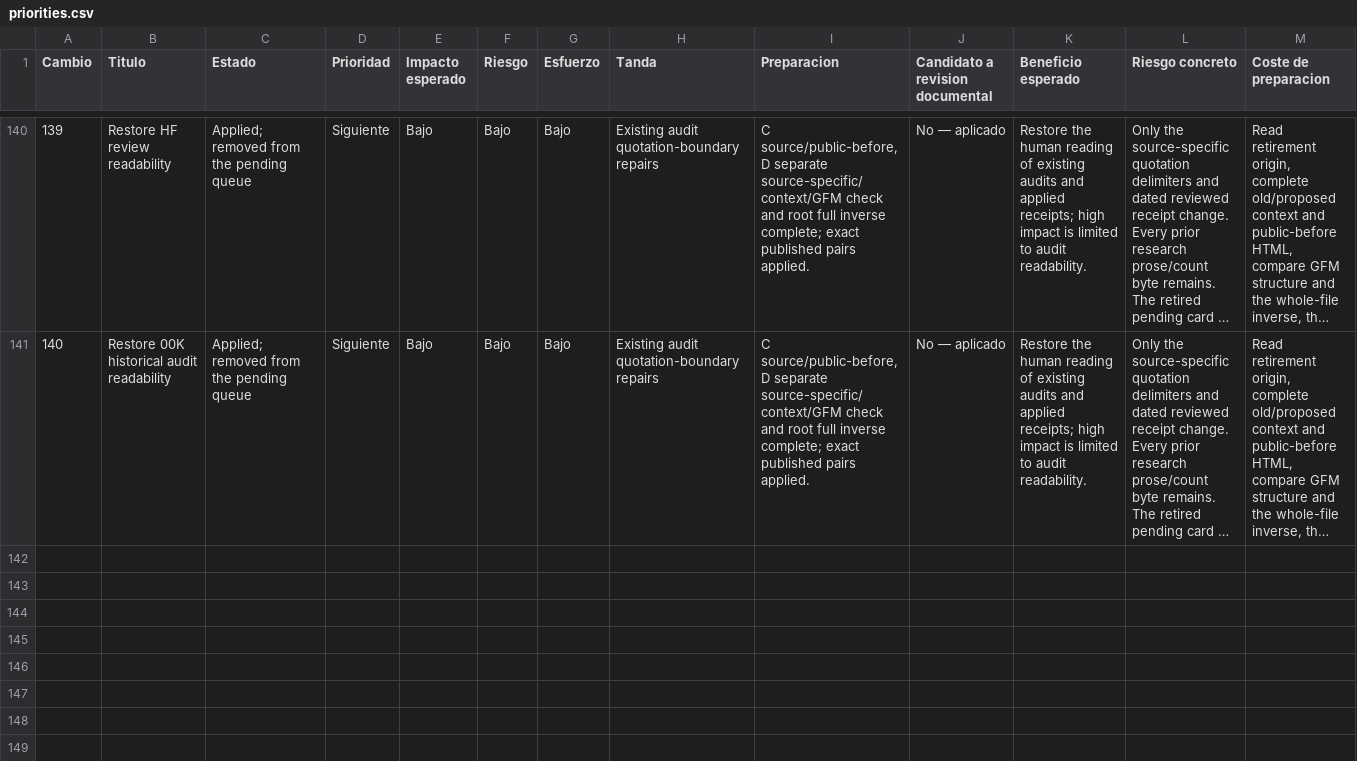
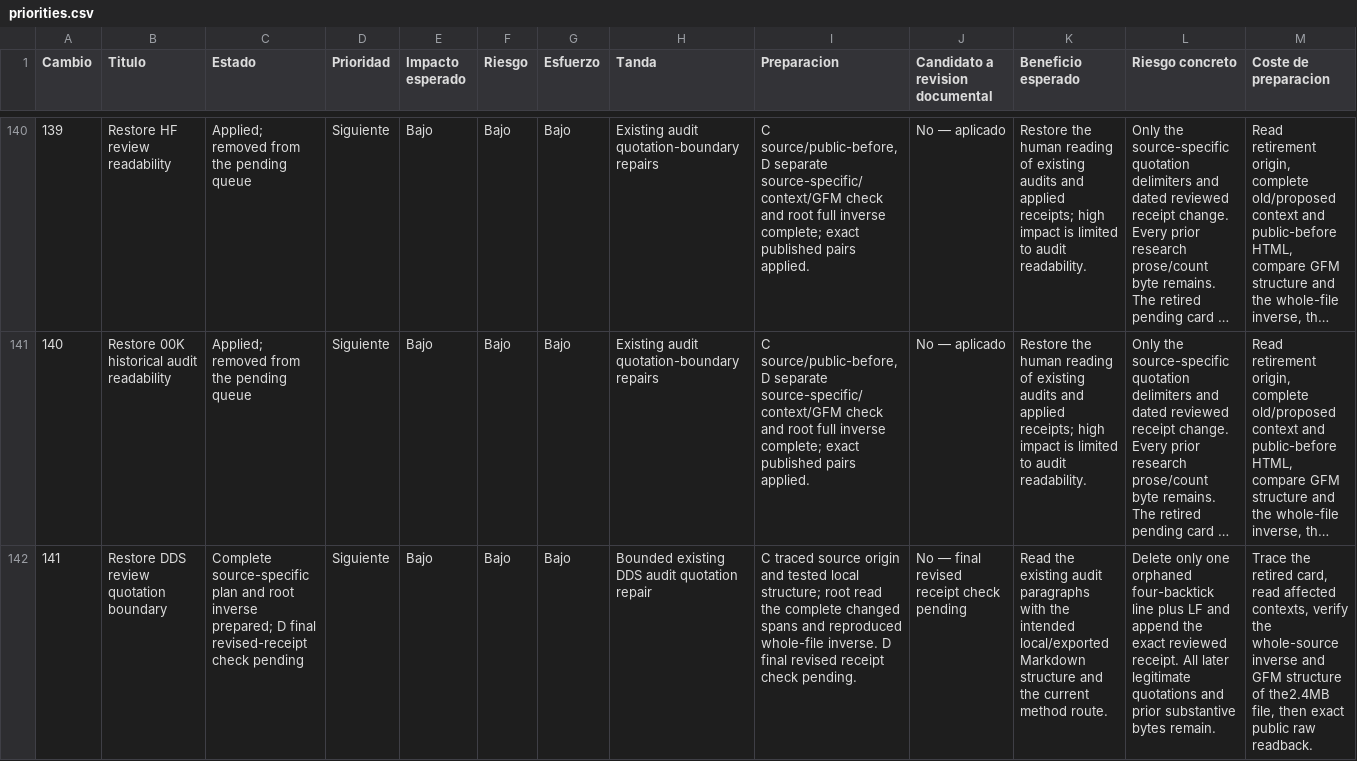
Before and after one commit to dakleyer/structural-awareness-contributions, a CSV file: governance/review/change-priorities-2026-10-06/priorities.csv, drawn as a sheet; only a part is shown, gaps mark what is left out; long unchanged cells end in …; rows hold the shown columns only; the diff names each change by its address in the sheet, - before the commit and + after, or states it on an @@ line.

Commit message:
Publish exact bounded DDS review quotation repair141 and applied139140 receipts

```diff
--- a/governance/review/change-priorities-2026-10-06/priorities.csv
+++ b/governance/review/change-priorities-2026-10-06/priorities.csv
+row 142: 141 | Restore DDS review quotation boundary | Complete source-specific plan and root inverse prepared; D final revised-receipt check pending | Siguiente | Bajo | Bajo | Bajo | Bounded existing DDS audit quotation repair | C traced source origin and tested local structure; root read the complete changed spans and reproduced whole-file inverse. D final revised receipt check pending. | No — final revised receipt check pending | Read the existing audit paragraphs with the intended local/exported Markdown structure and the current method route. | Delete only one orphaned four-backtick line plus LF and append the exact reviewed receipt. All later legitimate quotations and prior substantive bytes remain. | Trace the retired card, read affected contexts, verify the whole-source inverse and GFM structure of the2.4MB file, then exact public raw readback.
```
Also changed, not shown: 3 other files.
